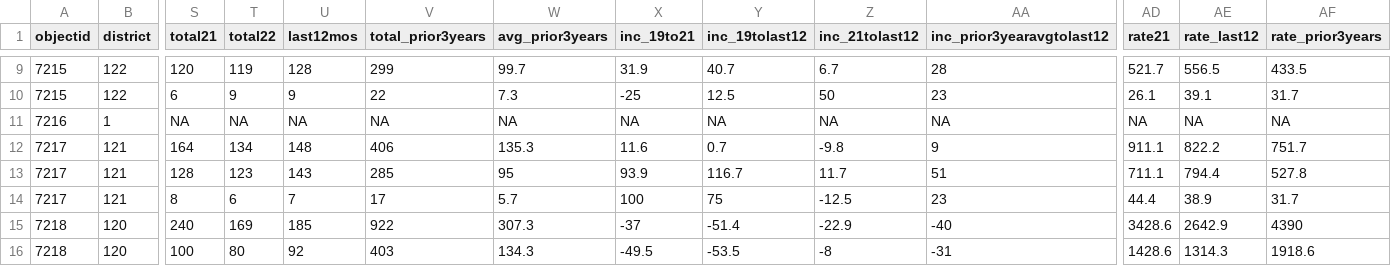
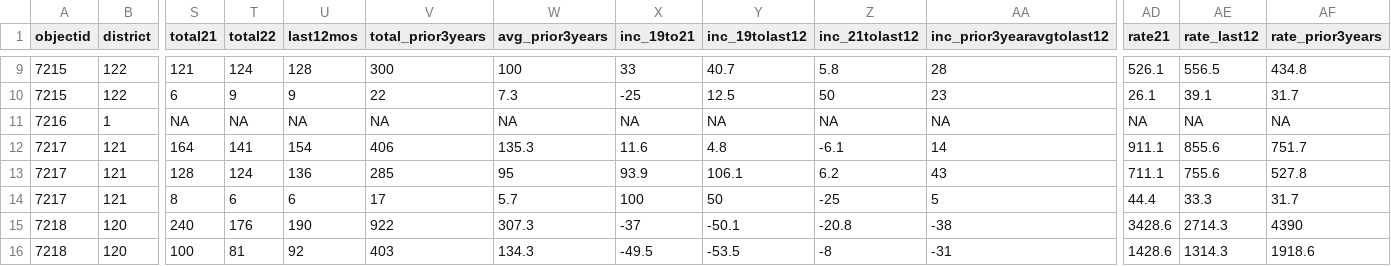
Before and after one commit to abcotvdata/safetytracker_cary, a CSV file: data/output/districts/district_type.csv, drawn as a sheet; only a part is shown, gaps mark what is left out; the diff covers the shown part only; the diff names each change by its address in the sheet, - before the commit and + after, or states it on an @@ line.

```diff
--- a/data/output/districts/district_type.csv
+++ b/data/output/districts/district_type.csv
-S9 (total21): 120
+S9 (total21): 121
-T9 (total22): 119
+T9 (total22): 124
-V9 (total_prior3years): 299
+V9 (total_prior3years): 300
-W9 (avg_prior3years): 99.7
+W9 (avg_prior3years): 100
-X9 (inc_19to21): 31.9
+X9 (inc_19to21): 33
-Z9 (inc_21tolast12): 6.7
+Z9 (inc_21tolast12): 5.8
-AD9 (rate21): 521.7
+AD9 (rate21): 526.1
-AF9 (rate_prior3years): 433.5
+AF9 (rate_prior3years): 434.8
-T12 (total22): 134
+T12 (total22): 141
-U12 (last12mos): 148
+U12 (last12mos): 154
-Y12 (inc_19tolast12): 0.7
+Y12 (inc_19tolast12): 4.8
-Z12 (inc_21tolast12): -9.8
+Z12 (inc_21tolast12): -6.1
-AA12 (inc_prior3yearavgtolast12): 9
+AA12 (inc_prior3yearavgtolast12): 14
-AE12 (rate_last12): 822.2
+AE12 (rate_last12): 855.6
-T13 (total22): 123
+T13 (total22): 124
-U13 (last12mos): 143
+U13 (last12mos): 136
-Y13 (inc_19tolast12): 116.7
+Y13 (inc_19tolast12): 106.1
-Z13 (inc_21tolast12): 11.7
+Z13 (inc_21tolast12): 6.2
-AA13 (inc_prior3yearavgtolast12): 51
+AA13 (inc_prior3yearavgtolast12): 43
-AE13 (rate_last12): 794.4
+AE13 (rate_last12): 755.6
-U14 (last12mos): 7
+U14 (last12mos): 6
-Y14 (inc_19tolast12): 75
+Y14 (inc_19tolast12): 50
-Z14 (inc_21tolast12): -12.5
+Z14 (inc_21tolast12): -25
-AA14 (inc_prior3yearavgtolast12): 23
+AA14 (inc_prior3yearavgtolast12): 5
-AE14 (rate_last12): 38.9
+AE14 (rate_last12): 33.3
-T15 (total22): 169
+T15 (total22): 176
-U15 (last12mos): 185
+U15 (last12mos): 190
-Y15 (inc_19tolast12): -51.4
+Y15 (inc_19tolast12): -50.1
-Z15 (inc_21tolast12): -22.9
+Z15 (inc_21tolast12): -20.8
-AA15 (inc_prior3yearavgtolast12): -40
+AA15 (inc_prior3yearavgtolast12): -38
-AE15 (rate_last12): 2642.9
+AE15 (rate_last12): 2714.3
-T16 (total22): 80
+T16 (total22): 81
```
Also changed, not shown: 116 edited cells elsewhere in this file, data/output/city/citywide_detailed.csv, data/output/districts/district_detailed.csv, 39 other files.
